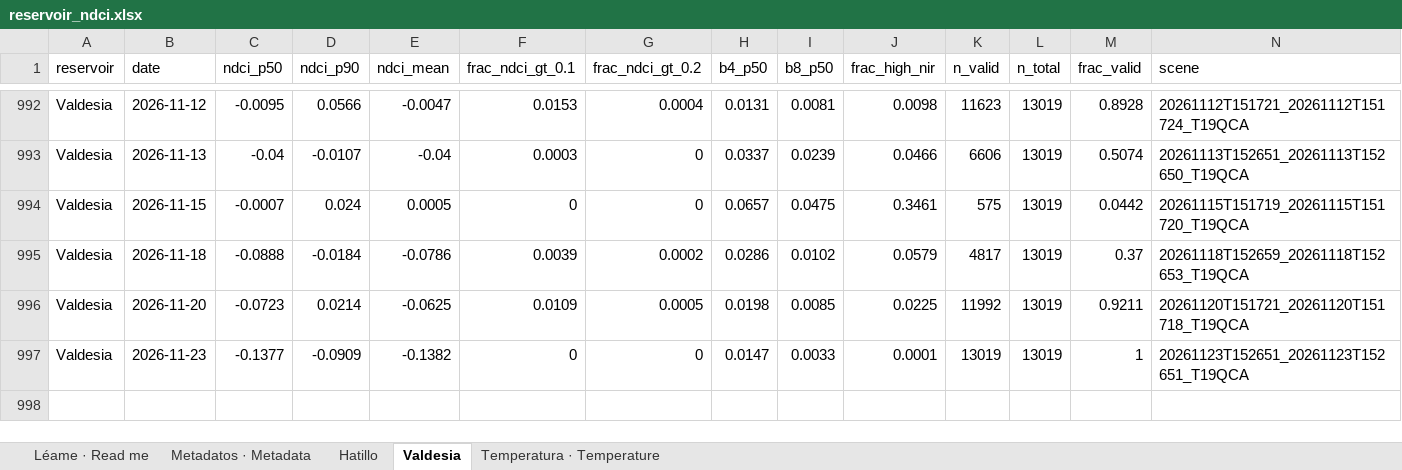
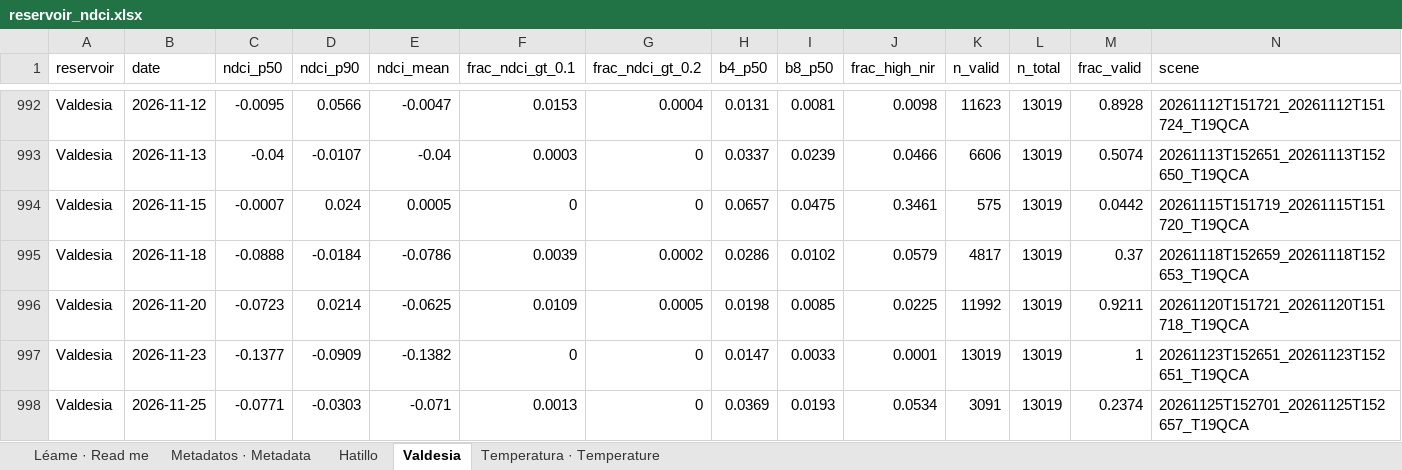
Before and after one commit to KristofM854/embalses-s2-monitor, an Excel workbook: data/reservoir_ndci.xlsx, sheet Valdesia, drawn as a sheet; only a part is shown, gaps mark what is left out; values as stored, in another font and other column widths than the file's, no borders; the diff names each change by its address in the sheet, - before the commit and + after, or states it on an @@ line.

```diff
--- a/data/reservoir_ndci.xlsx (sheet Valdesia)
+++ b/data/reservoir_ndci.xlsx (sheet Valdesia)
+row 998: Valdesia | 2026-11-25 | -0.0771 | -0.0303 | -0.071 | 0.0013 | 0 | 0.0369 | 0.0193 | 0.0534 | 3091 | 13019 | 0.2374 | 20261125T152701_20261125T152657_T19QCA
```
Also changed, not shown: sheet Hatillo, sheet Léame · Read me, 4 other files.
